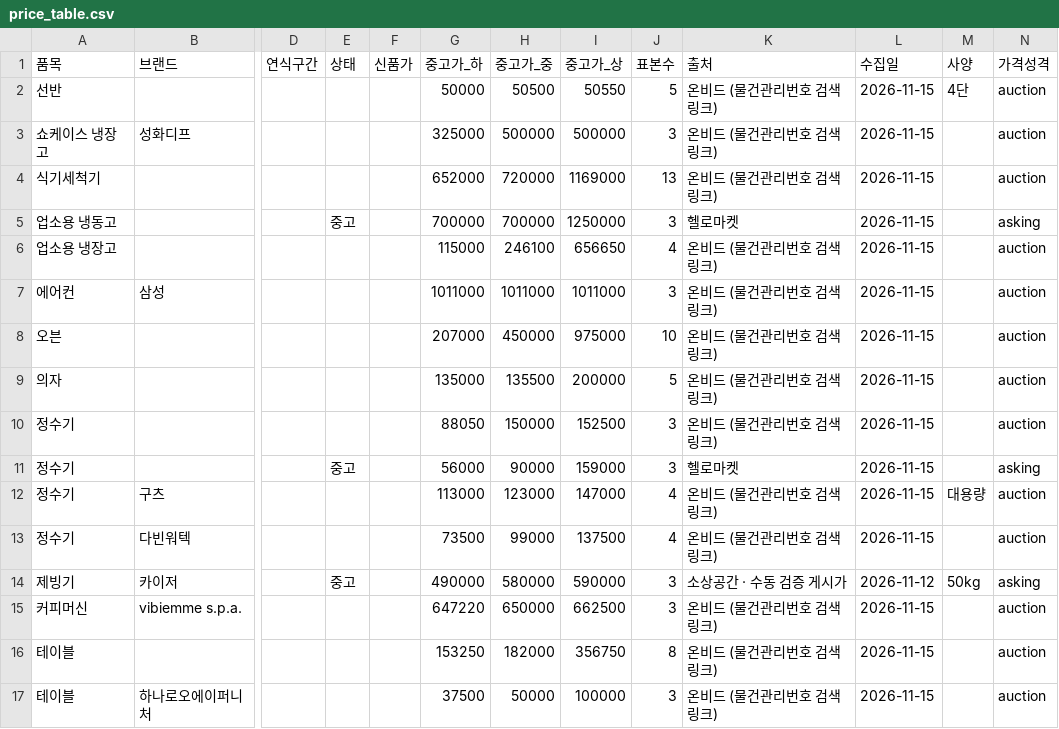
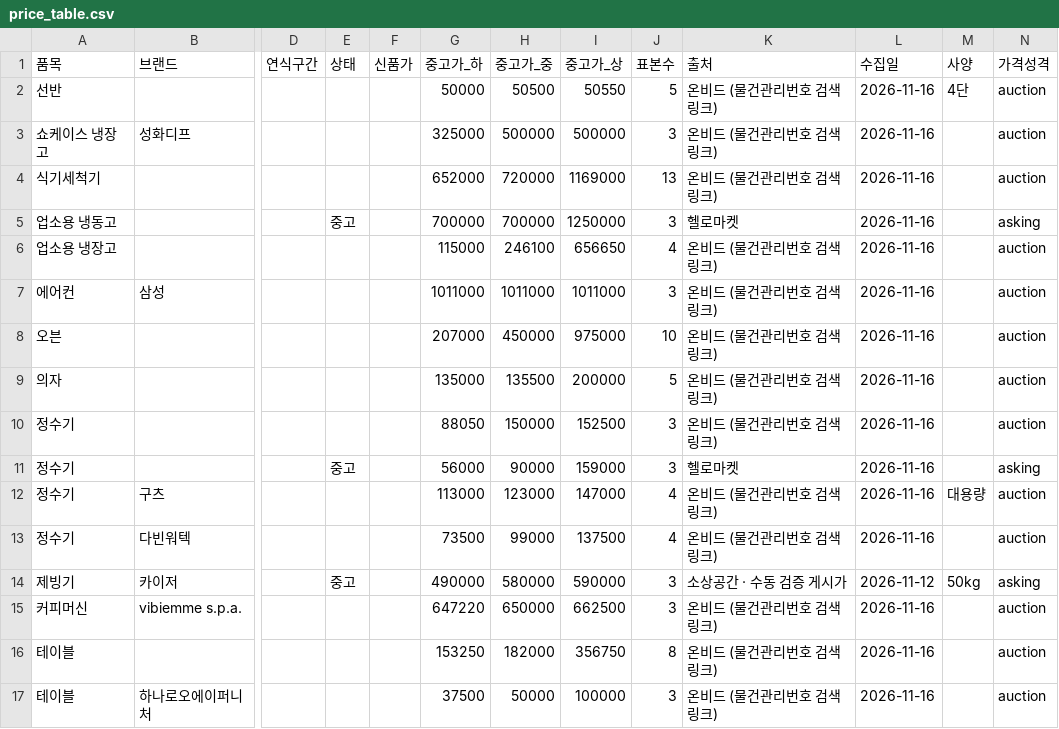
Before and after one commit to sinseungu837-web/ieogage, a CSV file: data/price_table.csv, drawn as a sheet; only a part is shown, gaps mark what is left out; the diff names each change by its address in the sheet, - before the commit and + after, or states it on an @@ line.

```diff
--- a/data/price_table.csv
+++ b/data/price_table.csv
-L2:L13 (수집일): 2026-11-15
+L2:L13 (수집일): 2026-11-16
-L15:L17 (수집일): 2026-11-15
+L15:L17 (수집일): 2026-11-16
```
Also changed, not shown: data/coverage.csv, data/listings.csv, 3 other files.
